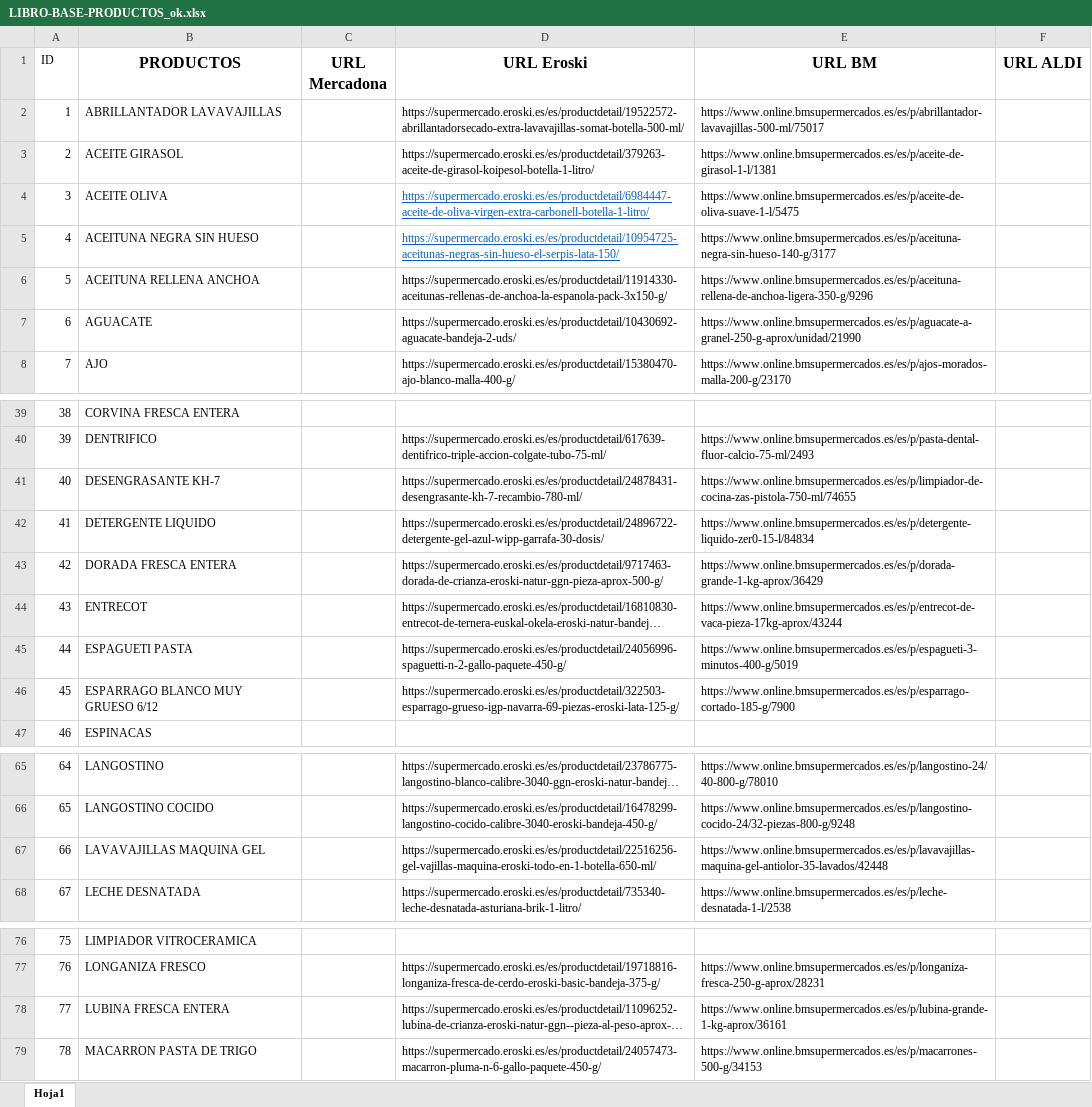
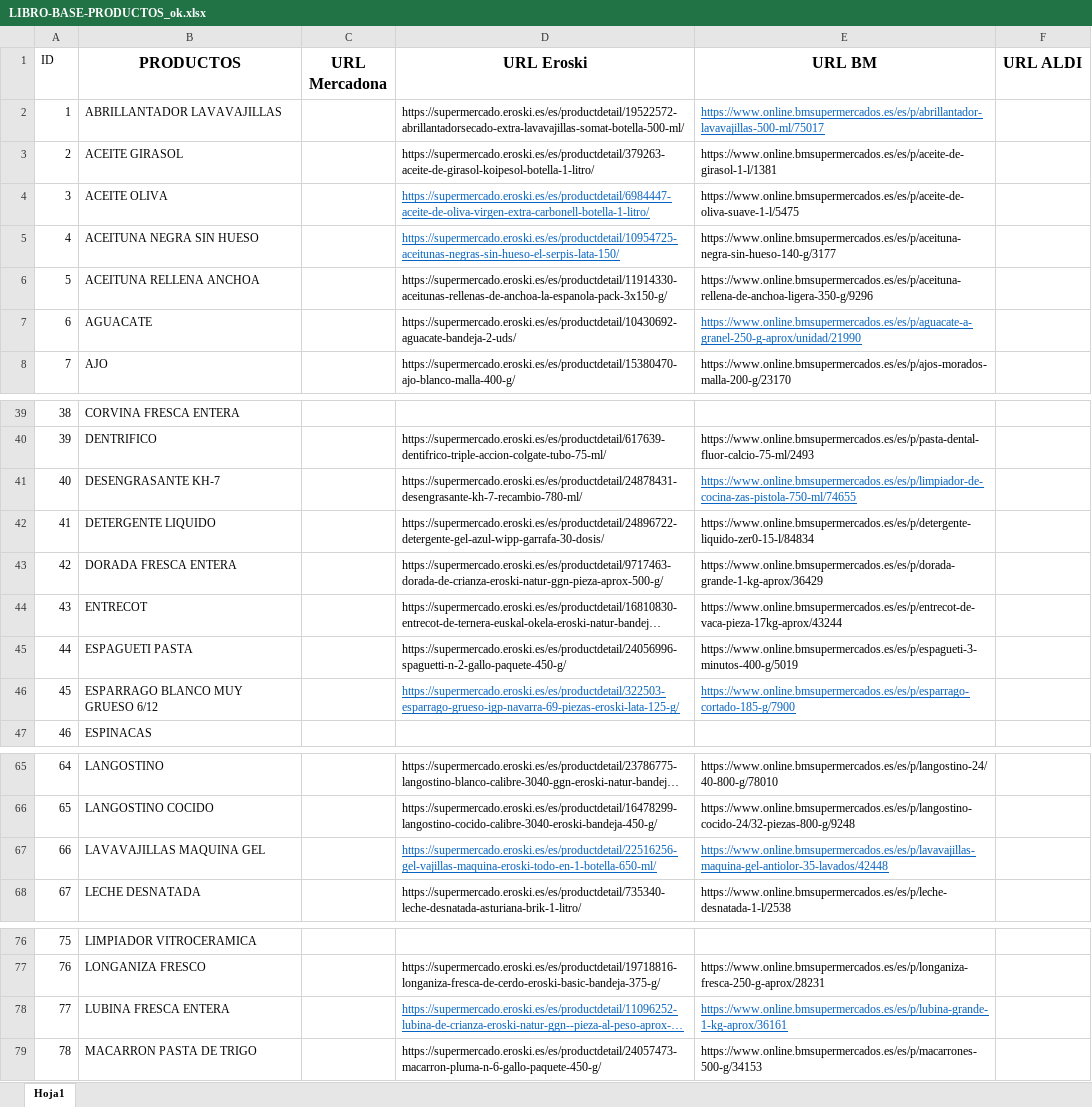
Before and after one commit to aitor-martinez-seras/supermarket-price-tracker, an Excel workbook: LIBRO-BASE-PRODUCTOS_ok.xlsx, sheet Hoja1, drawn as a sheet; only a part is shown, gaps mark what is left out; long unchanged cells end in …; values as stored, in another font and other column widths than the file's, no borders; the diff names each change by its address in the sheet, - before the commit and + after, or states it on an @@ line.

Commit message:
Eroski still need scraping non per kg/l products and BM can't be pooled as request_html does not work with multiprocessing

```diff
--- a/LIBRO-BASE-PRODUCTOS_ok.xlsx (sheet Hoja1)
+++ b/LIBRO-BASE-PRODUCTOS_ok.xlsx (sheet Hoja1)
@@ E2 underline: off → on, text colour: black → #0563C1 @@
@@ E7 underline: off → on, text colour: black → #0563C1 @@
@@ E41 underline: off → on, text colour: black → #0563C1 @@
@@ D46:E46 underline: off → on, text colour: black → #0563C1 @@
@@ D67:E67 underline: off → on, text colour: black → #0563C1 @@
@@ D78:E78 underline: off → on, text colour: black → #0563C1 @@
```
Also changed, not shown: 5 other files.
